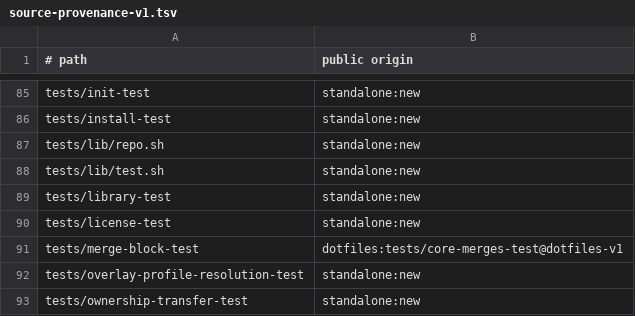
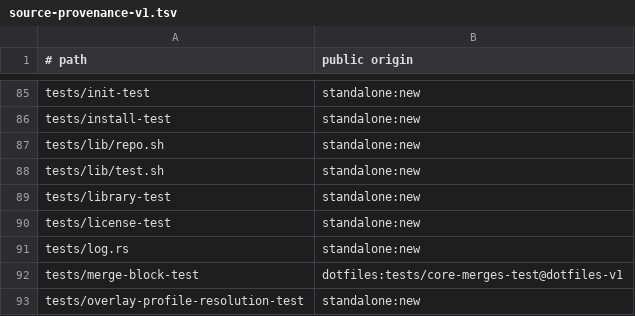
Before and after one commit to cgraf78/dot, a TSV file: docs/source-provenance-v1.tsv, drawn as a sheet; only a part is shown, gaps mark what is left out; the shorter side is filled out with more unchanged rows.

```diff
--- a/docs/source-provenance-v1.tsv
+++ b/docs/source-provenance-v1.tsv
@@ -90,2 +90,3 @@ tests/library-test	standalone:new
 tests/license-test	standalone:new
+tests/log.rs	standalone:new
 tests/merge-block-test	dotfiles:tests/core-merges-test@dotfiles-v1
```
Also changed, not shown: 3 other files.
